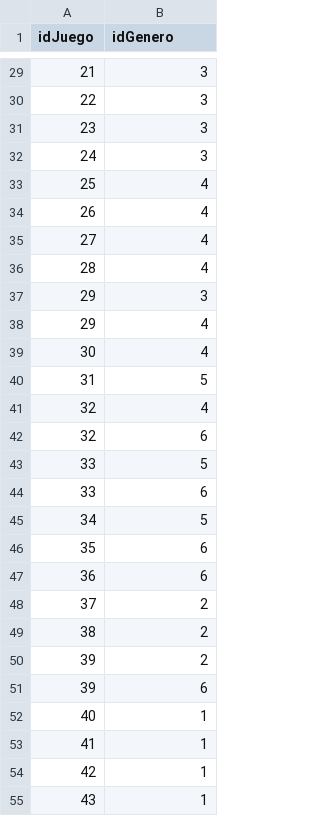
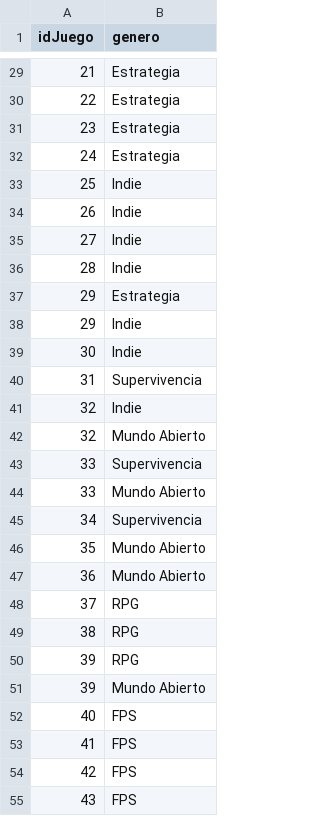
Before and after one commit to Brandon-Caceres/Freeze, a CSV file: juego_genero.csv, drawn as a sheet; only a part is shown, gaps mark what is left out; the diff covers the shown part only.

```diff
--- a/juego_genero.csv
+++ b/juego_genero.csv
@@ -1 +1 @@
-idJuego,idGenero
+idJuego,genero
@@ -29,27 +29,27 @@ idJuego,idGenero
-21,3
-22,3
-23,3
-24,3
-25,4
-26,4
-27,4
-28,4
-29,3
-29,4
-30,4
-31,5
-32,4
-32,6
-33,5
-33,6
-34,5
-35,6
-36,6
-37,2
-38,2
-39,2
-39,6
-40,1
-41,1
-42,1
-43,1
+21,Estrategia
+22,Estrategia
+23,Estrategia
+24,Estrategia
+25,Indie
+26,Indie
+27,Indie
+28,Indie
+29,Estrategia
+29,Indie
+30,Indie
+31,Supervivencia
+32,Indie
+32,Mundo Abierto
+33,Supervivencia
+33,Mundo Abierto
+34,Supervivencia
+35,Mundo Abierto
+36,Mundo Abierto
+37,RPG
+38,RPG
+39,RPG
+39,Mundo Abierto
+40,FPS
+41,FPS
+42,FPS
+43,FPS
```
Also changed, not shown: 34 edited cells elsewhere in this file, biblioteca.csv, logros.csv, 2 other files.
